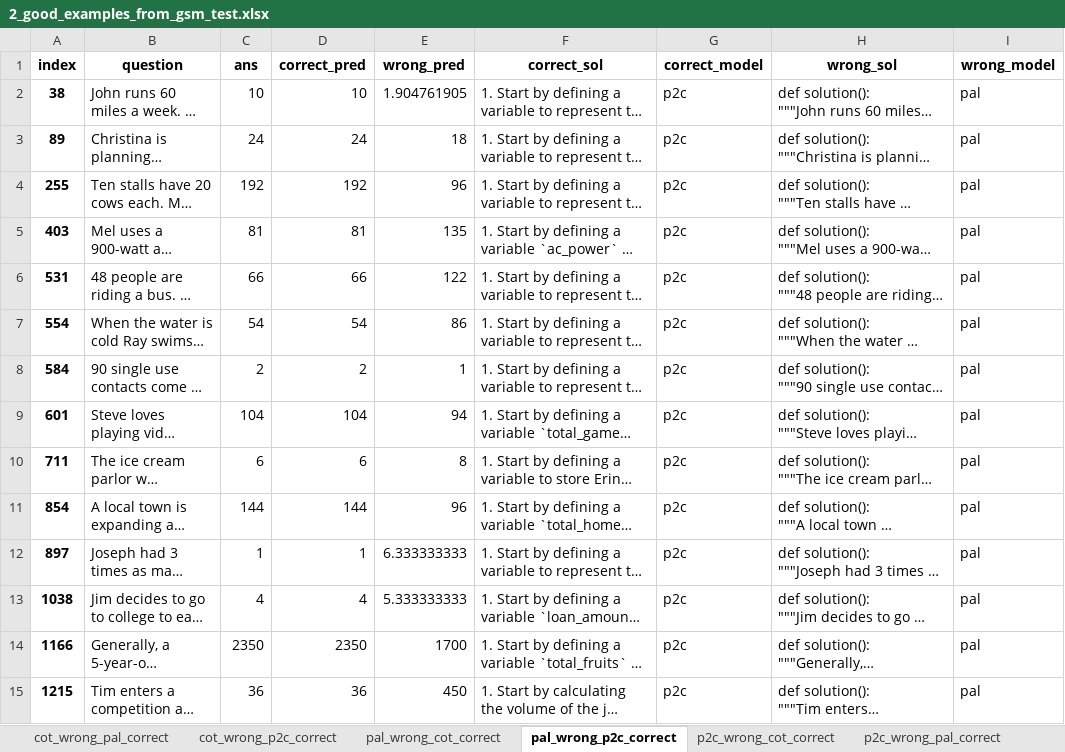
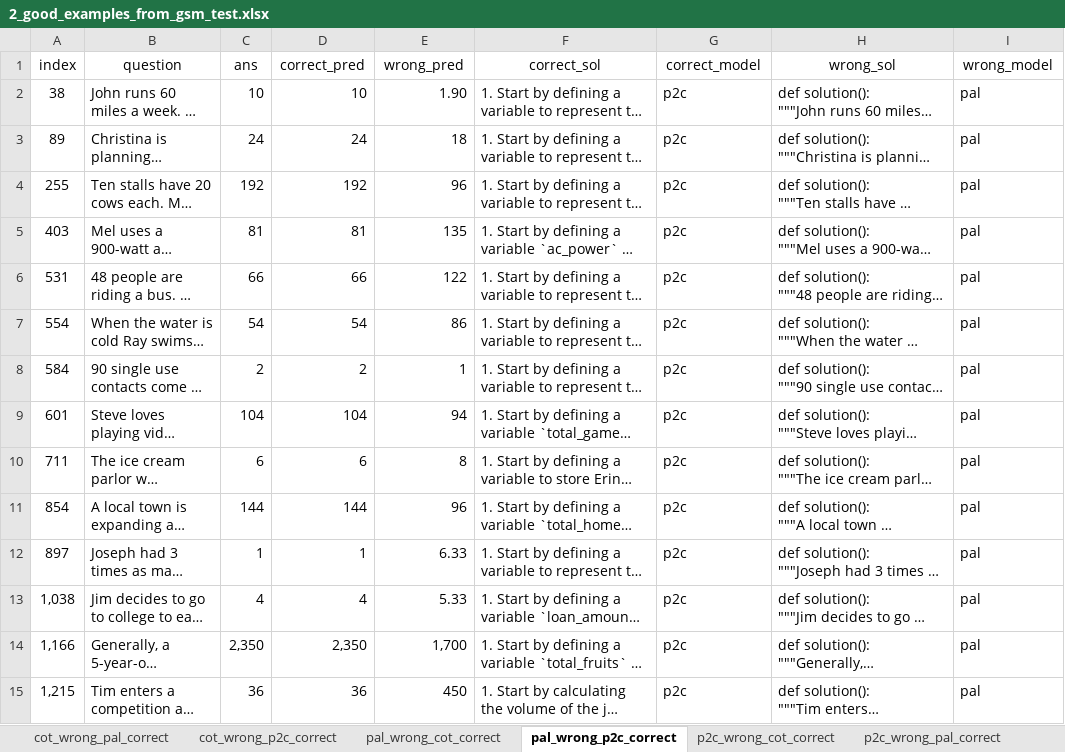
Before and after one commit to fgenie/Model-Selection-Reasoning, an Excel workbook: src/prompts/prep_reflexion/2_good_examples_from_gsm_test.xlsx, sheet pal_wrong_p2c_correct, drawn as a sheet; long unchanged cells end in …; values as stored, in another font and other column widths than the file's, no borders; the diff names each change by its address in the sheet, - before the commit and + after, or states it on an @@ line.

```diff
--- a/src/prompts/prep_reflexion/2_good_examples_from_gsm_test.xlsx (sheet pal_wrong_p2c_correct)
+++ b/src/prompts/prep_reflexion/2_good_examples_from_gsm_test.xlsx (sheet pal_wrong_p2c_correct)
-A1:I1 bold: on
+A1:I1 bold: off
-A2:A15 bold: on
+A2:A15 bold: off
-E2 (wrong_pred): 1.904761905
+E2 (wrong_pred): 1.90
-E12 (wrong_pred): 6.333333333
+E12 (wrong_pred): 6.33
-A13 (index): 1038
+A13 (index): 1,038
-E13 (wrong_pred): 5.333333333
+E13 (wrong_pred): 5.33
-A14 (index): 1166
+A14 (index): 1,166
-C14 (ans): 2350
+C14 (ans): 2,350
-D14 (correct_pred): 2350
+D14 (correct_pred): 2,350
-E14 (wrong_pred): 1700
+E14 (wrong_pred): 1,700
-A15 (index): 1215
+A15 (index): 1,215
```
Also changed, not shown: sheet p2c_wrong_pal_correct, sheet cot_wrong_pal_correct, sheet p2c_wrong_cot_correct, sheet pal_wrong_cot_correct, sheet cot_wrong_p2c_correct, 10 other files.
